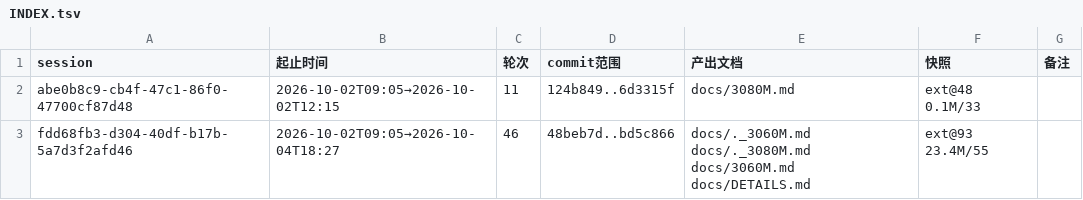
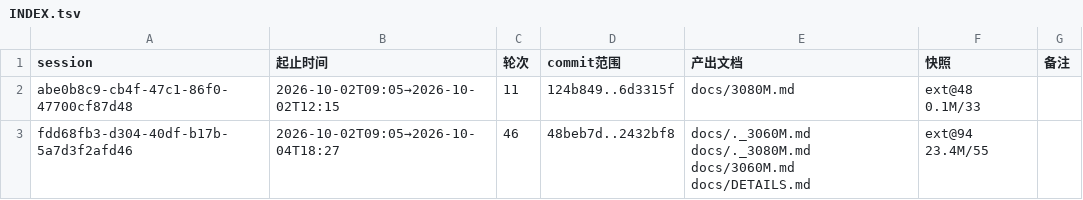
Before and after one commit to luweigen/Strata, a TSV file: _traj/INDEX.tsv, drawn as a sheet.

```diff
--- a/_traj/INDEX.tsv
+++ b/_traj/INDEX.tsv
@@ -2,2 +2,2 @@ session	起止时间	轮次	commit范围	产出文档	快照	备注
 abe0b8c9-cb4f-47c1-86f0-47700cf87d48	2026-10-02T09:05→2026-10-02T12:15	11	124b849..6d3315f	docs/3080M.md	ext@48 0.1M/33	
-fdd68fb3-d304-40df-b17b-5a7d3f2afd46	2026-10-02T09:05→2026-10-04T18:27	46	48beb7d..bd5c866	docs/._3060M.md docs/._3080M.md docs/3060M.md docs/DETAILS.md	ext@93 23.4M/55	
+fdd68fb3-d304-40df-b17b-5a7d3f2afd46	2026-10-02T09:05→2026-10-04T18:27	46	48beb7d..2432bf8	docs/._3060M.md docs/._3080M.md docs/3060M.md docs/DETAILS.md	ext@94 23.4M/55	
```
Also changed, not shown: _traj/work/fdd68fb3-d304-40df-b17b-5a7d3f2afd46/MANIFEST.tsv, 3 other files.
